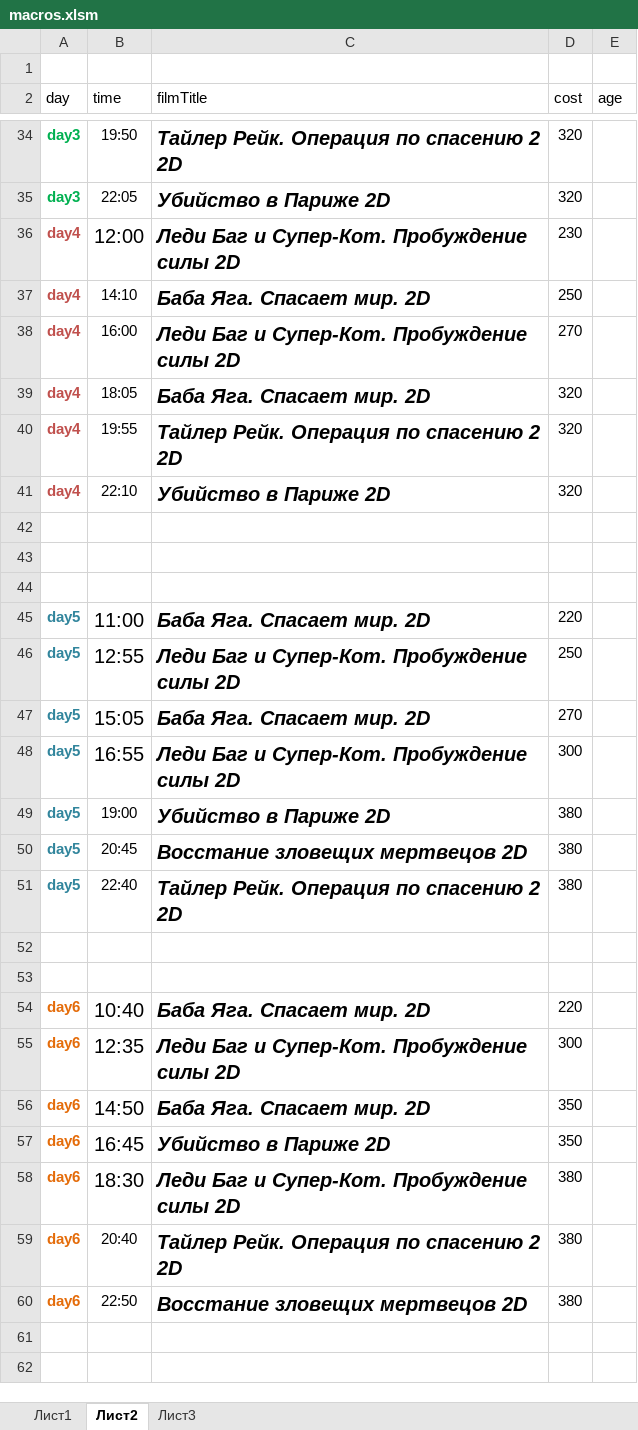
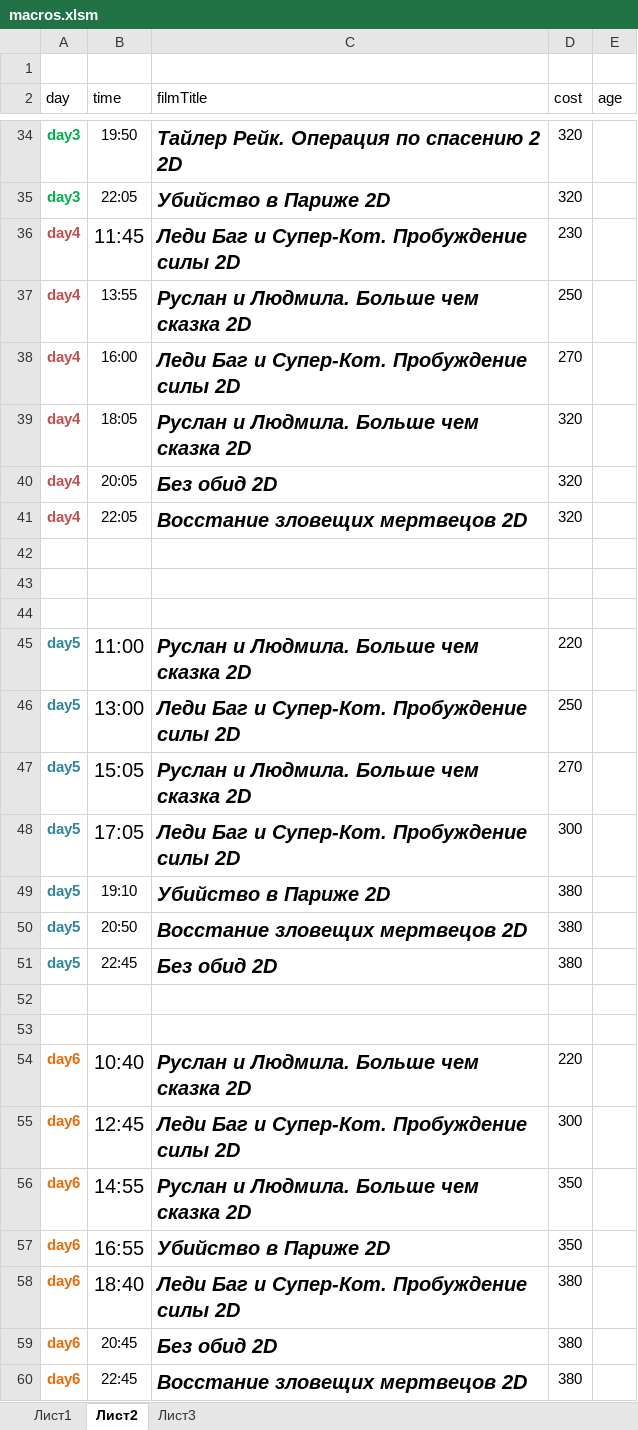
Before and after one commit to eg-bond/ReactSovremennic, an Excel workbook: ExternalScripts/Excel/macros.xlsm, sheet Лист2, drawn as a sheet; only a part is shown, gaps mark what is left out; values as stored, in another font and other column widths than the file's, no borders; the diff covers the shown part only; the diff names each change by its address in the sheet, - before the commit and + after, or states it on an @@ line.

```diff
--- a/ExternalScripts/Excel/macros.xlsm (sheet Лист2)
+++ b/ExternalScripts/Excel/macros.xlsm (sheet Лист2)
-B36 (time): 12:00
+B36 (time): 11:45
-B37 (time): 14:10
+B37 (time): 13:55
-C37 (filmTitle): Баба Яга. Спасает мир. 2D
+C37 (filmTitle): Руслан и Людмила. Больше чем сказка 2D
-C39 (filmTitle): Баба Яга. Спасает мир. 2D
+C39 (filmTitle): Руслан и Людмила. Больше чем сказка 2D
-B40 (time): 19:55
+B40 (time): 20:05
-C40 (filmTitle): Тайлер Рейк. Операция по спасению 2 2D
+C40 (filmTitle): Без обид 2D
-B41 (time): 22:10
+B41 (time): 22:05
-C41 (filmTitle): Убийство в Париже 2D
+C41 (filmTitle): Восстание зловещих мертвецов 2D
-C45 (filmTitle): Баба Яга. Спасает мир. 2D
+C45 (filmTitle): Руслан и Людмила. Больше чем сказка 2D
-B46 (time): 12:55
+B46 (time): 13:00
-C47 (filmTitle): Баба Яга. Спасает мир. 2D
+C47 (filmTitle): Руслан и Людмила. Больше чем сказка 2D
-B48 (time): 16:55
+B48 (time): 17:05
-B49 (time): 19:00
+B49 (time): 19:10
-B50 (time): 20:45
+B50 (time): 20:50
-B51 (time): 22:40
+B51 (time): 22:45
-C51 (filmTitle): Тайлер Рейк. Операция по спасению 2 2D
+C51 (filmTitle): Без обид 2D
-C54 (filmTitle): Баба Яга. Спасает мир. 2D
+C54 (filmTitle): Руслан и Людмила. Больше чем сказка 2D
-B55 (time): 12:35
+B55 (time): 12:45
-B56 (time): 14:50
+B56 (time): 14:55
-C56 (filmTitle): Баба Яга. Спасает мир. 2D
+C56 (filmTitle): Руслан и Людмила. Больше чем сказка 2D
-B57 (time): 16:45
+B57 (time): 16:55
-B58 (time): 18:30
+B58 (time): 18:40
-B59 (time): 20:40
+B59 (time): 20:45
-C59 (filmTitle): Тайлер Рейк. Операция по спасению 2 2D
+C59 (filmTitle): Без обид 2D
-B60 (time): 22:50
+B60 (time): 22:45
```
Also changed, not shown: 8 edited cells elsewhere in this sheet, sheet Лист1, 21 other files.
